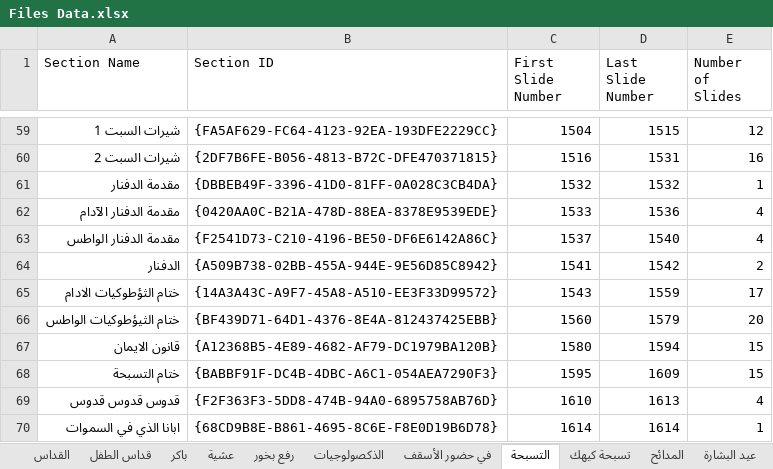
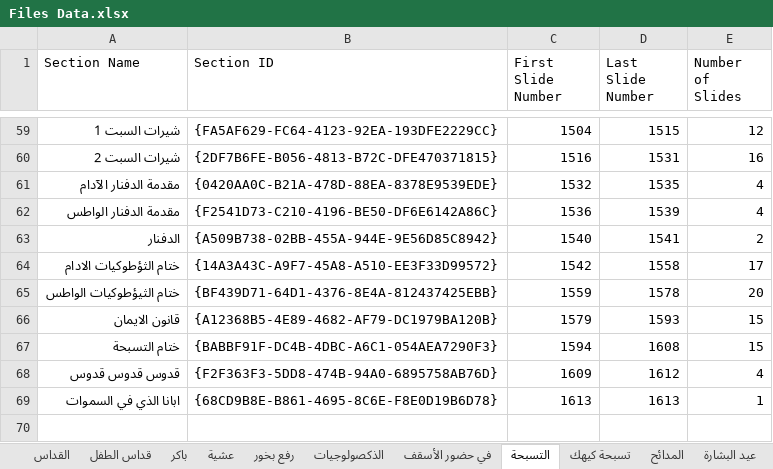
Before and after one commit to johnwassfy/St.Mary-Maadi-Liturgies, an Excel workbook: Files Data.xlsx, sheet التسبحة, drawn as a sheet; only a part is shown, gaps mark what is left out; values as stored, in another font and other column widths than the file's, no borders; removed rows and columns are numbered as before the commit, all else as after; the diff names each change by its address in the sheet, - before the commit and + after, or states it on an @@ line.

```diff
--- a/Files Data.xlsx (sheet التسبحة)
+++ b/Files Data.xlsx (sheet التسبحة)
-row 61: مقدمة الدفنار | {DBBEB49F-3396-41D0-81FF-0A028C3CB4DA} | 1532 | 1532 | 1
-C61 (First Slide Number): 1533
+C61 (First Slide Number): 1532
-D61 (Last Slide Number): 1536
+D61 (Last Slide Number): 1535
-C62 (First Slide Number): 1537
+C62 (First Slide Number): 1536
-D62 (Last Slide Number): 1540
+D62 (Last Slide Number): 1539
-C63 (First Slide Number): 1541
+C63 (First Slide Number): 1540
-D63 (Last Slide Number): 1542
+D63 (Last Slide Number): 1541
-C64 (First Slide Number): 1543
+C64 (First Slide Number): 1542
-D64 (Last Slide Number): 1559
+D64 (Last Slide Number): 1558
-C65 (First Slide Number): 1560
+C65 (First Slide Number): 1559
-D65 (Last Slide Number): 1579
+D65 (Last Slide Number): 1578
-C66 (First Slide Number): 1580
+C66 (First Slide Number): 1579
-D66 (Last Slide Number): 1594
+D66 (Last Slide Number): 1593
-C67 (First Slide Number): 1595
+C67 (First Slide Number): 1594
-D67 (Last Slide Number): 1609
+D67 (Last Slide Number): 1608
-C68 (First Slide Number): 1610
+C68 (First Slide Number): 1609
-D68 (Last Slide Number): 1613
+D68 (Last Slide Number): 1612
-C69 (First Slide Number): 1614
+C69 (First Slide Number): 1613
-D69 (Last Slide Number): 1614
+D69 (Last Slide Number): 1613
```
Also changed, not shown: sheet تسبحة كيهك, sheet رفع بخور, sheet المدائح, Tables.xlsx, 11 other files.
